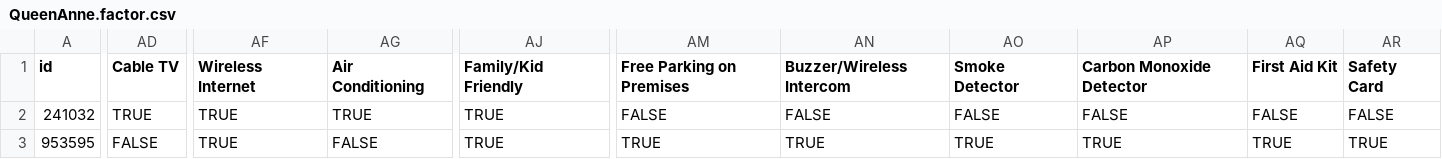
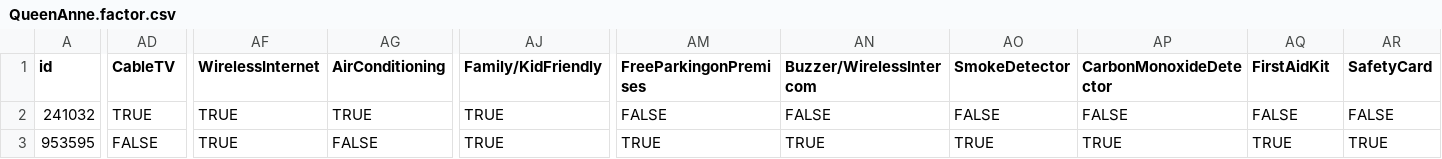
Before and after one commit to chenhongming29/AD699, a CSV file: QueenAnne.factor.csv, drawn as a sheet; only a part is shown, gaps mark what is left out; the diff covers the shown part only; the diff names each change by its address in the sheet, - before the commit and + after, or states it on an @@ line.

Commit message:
Add files via upload
Removed Spaces on Column Names

```diff
--- a/QueenAnne.factor.csv
+++ b/QueenAnne.factor.csv
-AD1: Cable TV
+AD1: CableTV
-AF1: Wireless Internet
+AF1: WirelessInternet
-AG1: Air Conditioning
+AG1: AirConditioning
-AJ1: Family/Kid Friendly
+AJ1: Family/KidFriendly
-AM1: Free Parking on Premises
+AM1: FreeParkingonPremises
-AN1: Buzzer/Wireless Intercom
+AN1: Buzzer/WirelessIntercom
-AO1: Smoke Detector
+AO1: SmokeDetector
-AP1: Carbon Monoxide Detector
+AP1: CarbonMonoxideDetector
-AQ1: First Aid Kit
+AQ1: FirstAidKit
-AR1: Safety Card
+AR1: SafetyCard
```
Also changed, not shown: 13 edited cells elsewhere in this file.
